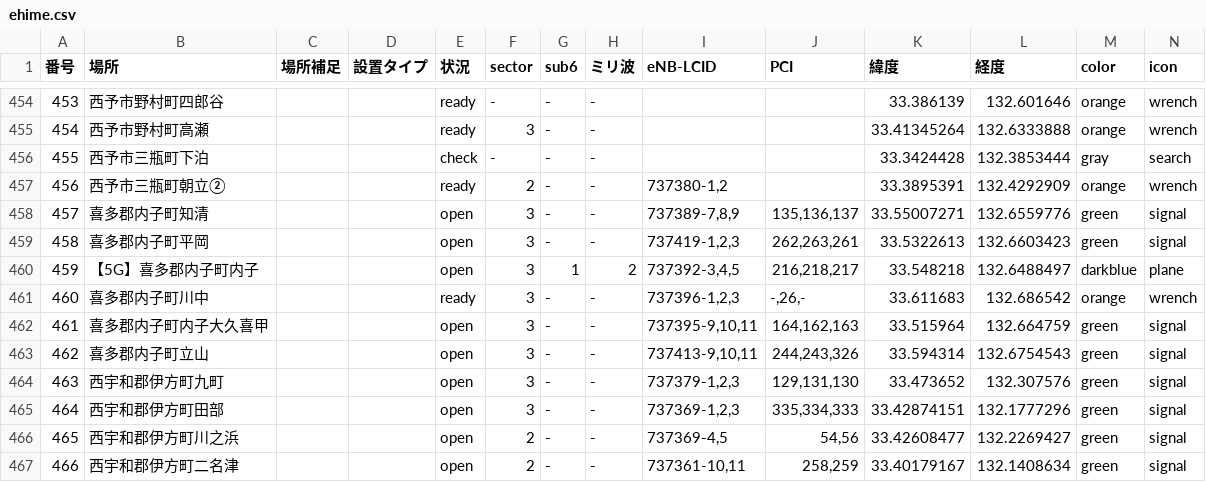
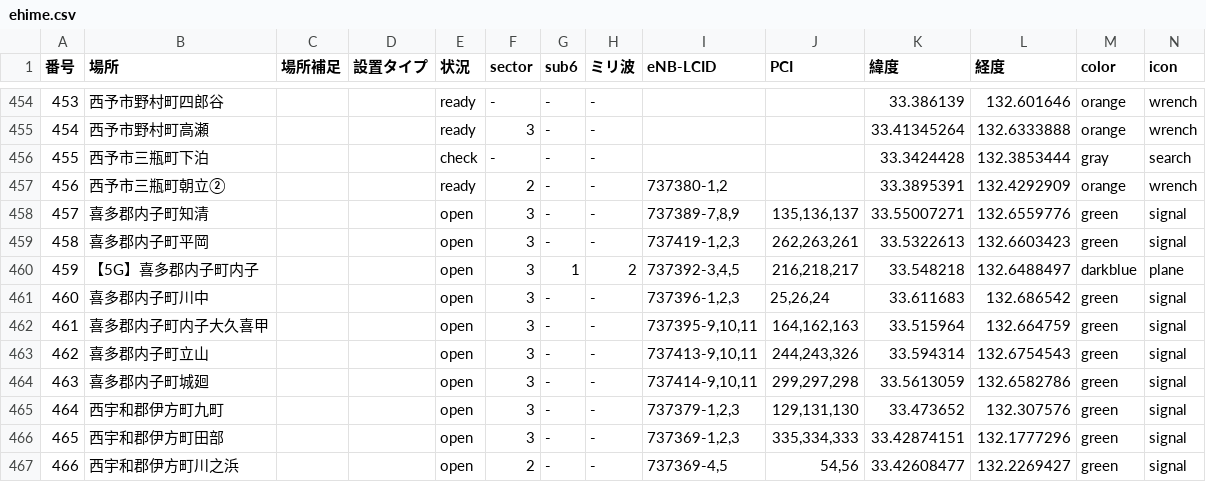
Before and after one commit to raku10ehime/map, a CSV file: ehime.csv, drawn as a sheet; only a part is shown, gaps mark what is left out; the shorter side is filled out with more unchanged rows; addresses are those after the commit; the diff names each change by its address in the sheet, - before the commit and + after, or states it on an @@ line.

```diff
--- a/ehime.csv
+++ b/ehime.csv
-E461 (状況): ready
+E461 (状況): open
-J461 (PCI): -,26,-
+J461 (PCI): 25,26,24
-M461 (color): orange
+M461 (color): green
-N461 (icon): wrench
+N461 (icon): signal
+row 464: 463 | 喜多郡内子町城廻 |  |  | open | 3 | - | - | 737414-9,10,11 | 299,297,298 | 33.5613059 | 132.6582786 | green | signal
@@ column A (番号) renumbered from row 465 down @@
```
Also changed, not shown: 2 other files.
